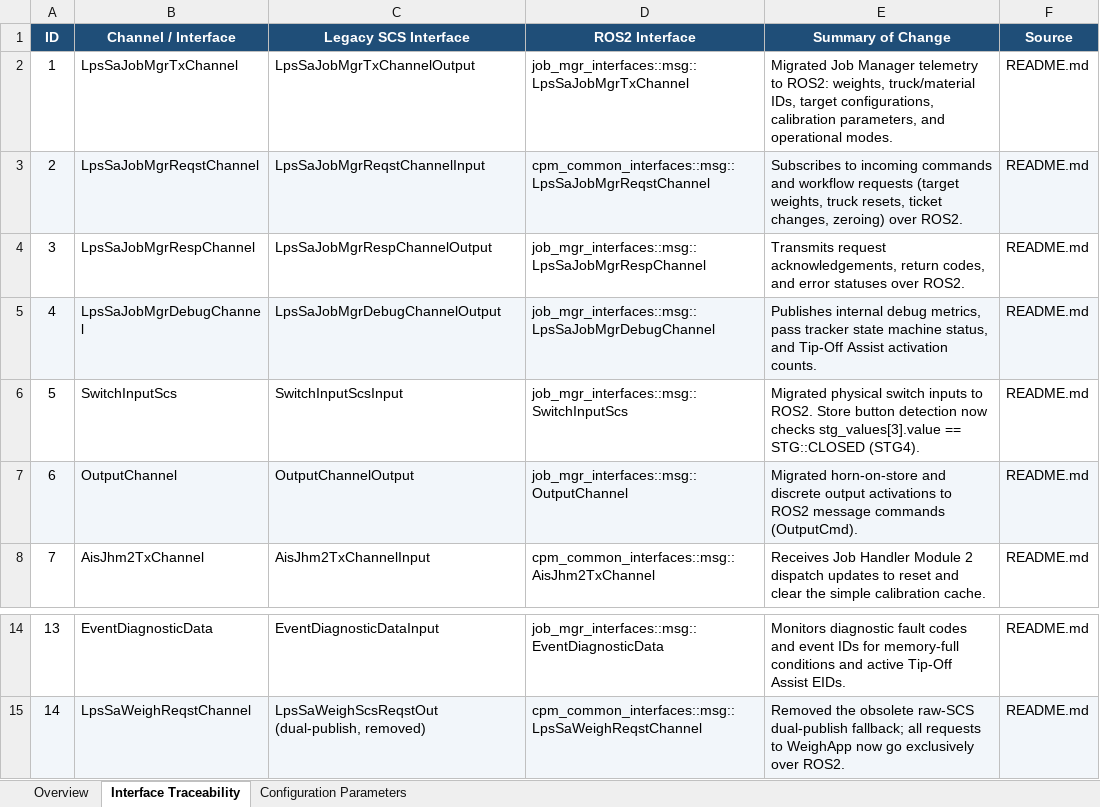
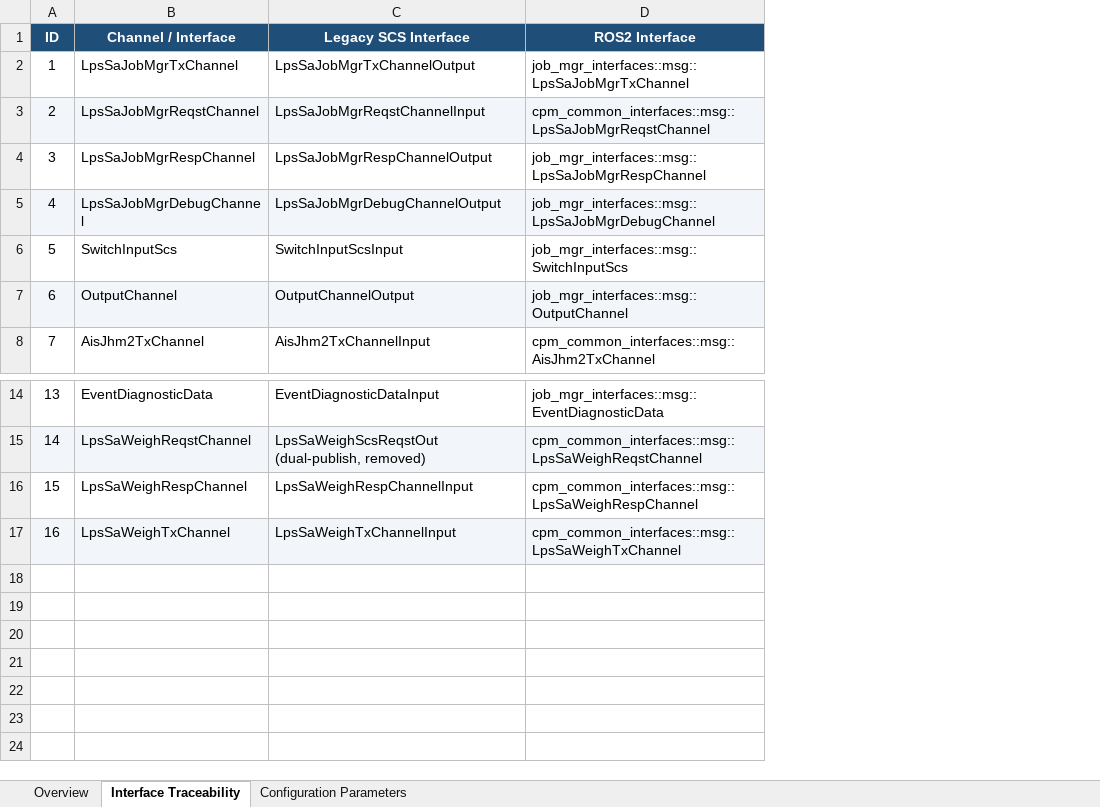
Before and after one commit to sunny-nitrkl007/project1, an Excel workbook: toolkit/CPM-Loader-ais/apps/LpsSaJobMgrApp/LpsSaJobMgrApp_Traceability.xlsx, sheet Interface Traceability, drawn as a sheet; only a part is shown, gaps mark what is left out; values as stored, in another font and other column widths than the file's, no borders; table styles not drawn; removed rows and columns are numbered as before the commit, all else as after; the diff names each change by its address in the sheet, - before the commit and + after, or states it on an @@ line.

Commit message:
Add the 2 missing channels and drop narrative columns from traceability sheet
Interface Traceability was missing LpsSaWeighRespChannel and
LpsSaWeighTxChannel -- both are real RosInputInterface members in
LpsSaJobMgrApp.h that the app's README never documented, bringing the
count to the correct 16. Also removed the Summary of Change and
Source columns per request, down to ID, Channel / Interface, Legacy
SCS Interface, ROS2 Interface.

```diff
--- a/toolkit/CPM-Loader-ais/apps/LpsSaJobMgrApp/LpsSaJobMgrApp_Traceability.xlsx (sheet Interface Traceability)
+++ b/toolkit/CPM-Loader-ais/apps/LpsSaJobMgrApp/LpsSaJobMgrApp_Traceability.xlsx (sheet Interface Traceability)
-column E (Summary of Change), rows 2-8: Migrated Job Manager telemetry to ROS2: weights, truck/material IDs, target configurations, calibration parameters, and operational modes. | Subscribes to incoming commands and workflow requests (target weights, truck resets, ticket changes, zeroing) over ROS2. | Transmits request acknowledgements, return codes, and error statuses over ROS2. | Publishes internal debug metrics, pass tracker state machine status, and Tip-Off Assist activation counts. | Migrated physical switch inputs to ROS2. Store button detection now checks stg_values[3].value == STG::CLOSED (STG4). | Migrated horn-on-store and discrete output activations to ROS2 message commands (OutputCmd). | Receives Job Handler Module 2 dispatch updates to reset and clear the simple calibration cache.; rows 14-15: Monitors diagnostic fault codes and event IDs for memory-full conditions and active Tip-Off Assist EIDs. | Removed the obsolete raw-SCS dual-publish fallback; all requests to WeighApp now go exclusively over ROS2.
-column F (Source), rows 2-8: all README.md; rows 14-15: README.md | README.md
+row 16: 15 | LpsSaWeighRespChannel | LpsSaWeighRespChannelInput | cpm_common_interfaces::msg::LpsSaWeighRespChannel
+row 17: 16 | LpsSaWeighTxChannel | LpsSaWeighTxChannelInput | cpm_common_interfaces::msg::LpsSaWeighTxChannel
```
Also changed, not shown: sheet Overview.
